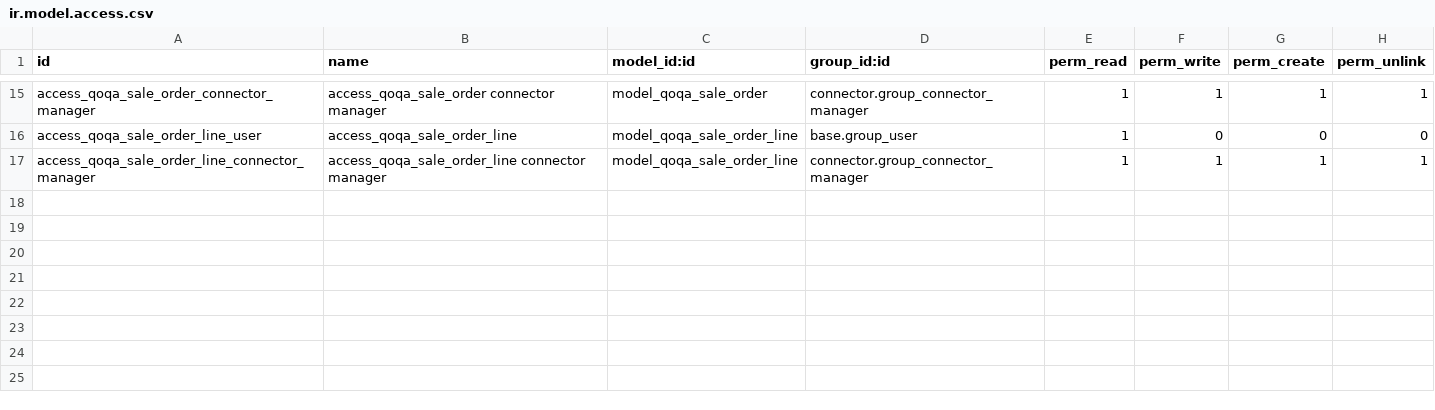
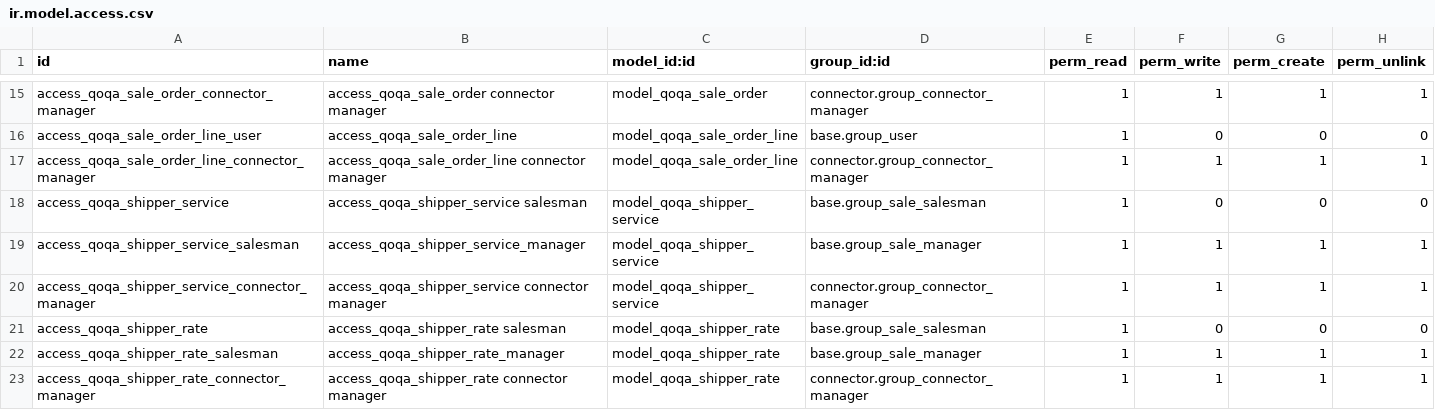
Before and after one commit to camptocamp/account-reconcile, a CSV file: specific_parts/specific-addons/connector_qoqa/security/ir.model.access.csv, drawn as a sheet; only a part is shown, gaps mark what is left out.

Commit message:
[ADD] access rights for new binding models

```diff
--- a/specific_parts/specific-addons/connector_qoqa/security/ir.model.access.csv
+++ b/specific_parts/specific-addons/connector_qoqa/security/ir.model.access.csv
@@ -17 +17,7 @@ access_qoqa_sale_order_line_user,access_qoqa_sale_order_line,model_qoqa_sale_ord
 access_qoqa_sale_order_line_connector_manager,access_qoqa_sale_order_line connector manager,model_qoqa_sale_order_line,connector.group_connector_manager,1,1,1,1
+access_qoqa_shipper_service,access_qoqa_shipper_service salesman,model_qoqa_shipper_service,base.group_sale_salesman,1,0,0,0
+access_qoqa_shipper_service_salesman,access_qoqa_shipper_service_manager,model_qoqa_shipper_service,base.group_sale_manager,1,1,1,1
+access_qoqa_shipper_service_connector_manager,access_qoqa_shipper_service connector manager,model_qoqa_shipper_service,connector.group_connector_manager,1,1,1,1
+access_qoqa_shipper_rate,access_qoqa_shipper_rate salesman,model_qoqa_shipper_rate,base.group_sale_salesman,1,0,0,0
+access_qoqa_shipper_rate_salesman,access_qoqa_shipper_rate_manager,model_qoqa_shipper_rate,base.group_sale_manager,1,1,1,1
+access_qoqa_shipper_rate_connector_manager,access_qoqa_shipper_rate connector manager,model_qoqa_shipper_rate,connector.group_connector_manager,1,1,1,1
```
